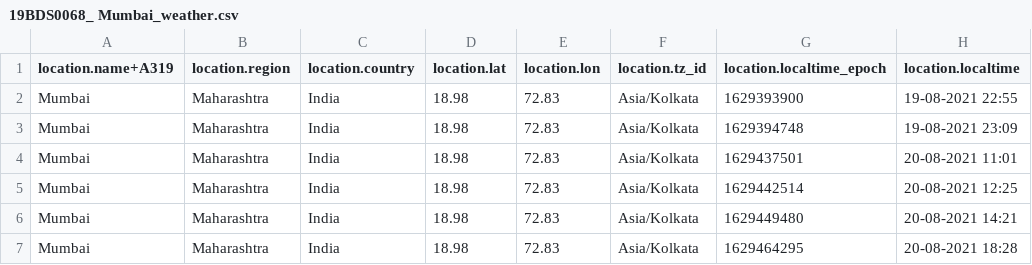
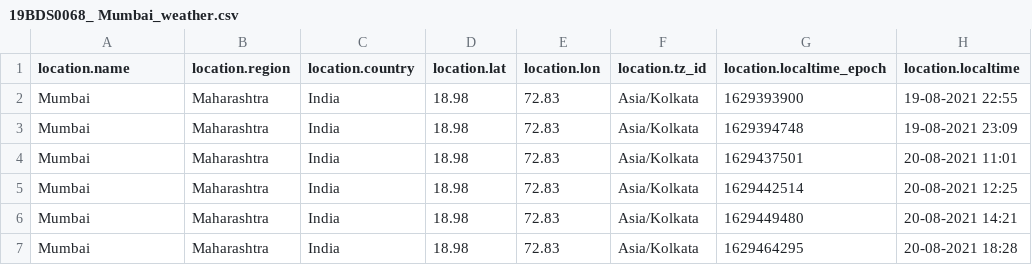
Before and after one commit to Anukriti2001/Datasets, a CSV file: 19BDS0068_ Mumbai_weather.csv, drawn as a sheet; only a part is shown; the diff names each change by its address in the sheet, - before the commit and + after, or states it on an @@ line.

Commit message:
Update 19BDS0068_ Mumbai_weather.csv

```diff
--- a/19BDS0068_ Mumbai_weather.csv
+++ b/19BDS0068_ Mumbai_weather.csv
-A1: location.name+A319
+A1: location.name
```
